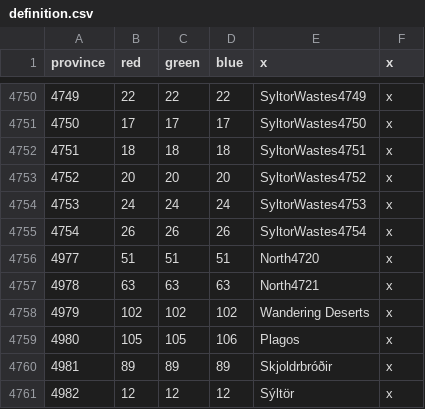
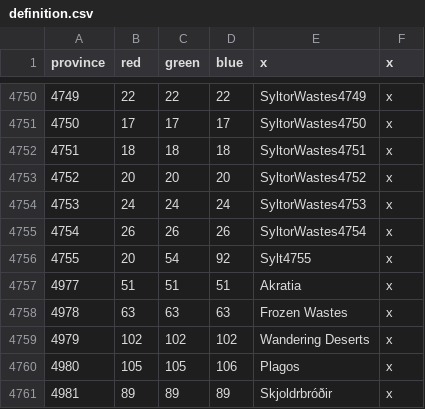
Before and after one commit to Silver-Creative/rathnir, a CSV file: map/definition.csv, drawn as a sheet; only a part is shown, gaps mark what is left out; the shorter side is filled out with more unchanged rows.

Commit message:
Syltor province fixes

```diff
--- a/map/definition.csv
+++ b/map/definition.csv
@@ -4755,4 +4755,5 @@ province;red;green;blue;x;x
 4754;26;26;26;SyltorWastes4754;x
-4977;51;51;51;North4720;x
-4978;63;63;63;North4721;x
+4755;20;54;92;Sylt4755;x
+4977;51;51;51;Akratia;x
+4978;63;63;63;Frozen Wastes;x
 4979;102;102;102;Wandering Deserts;x
```
Also changed, not shown: 1 other file.
